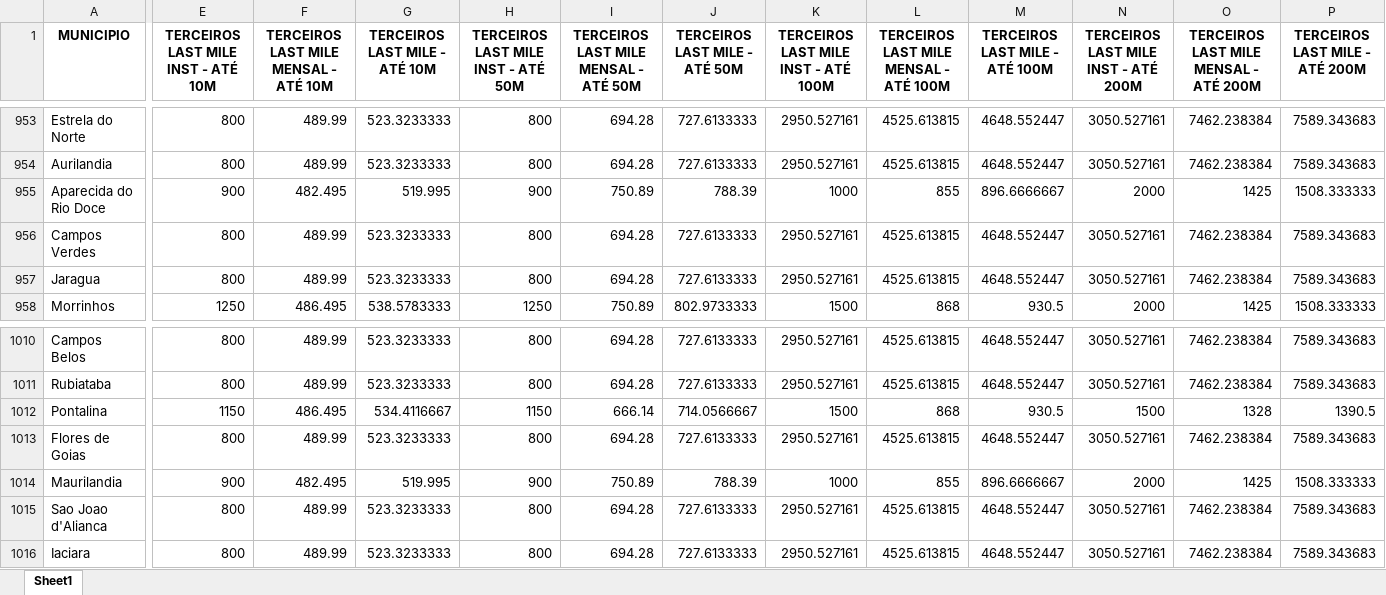
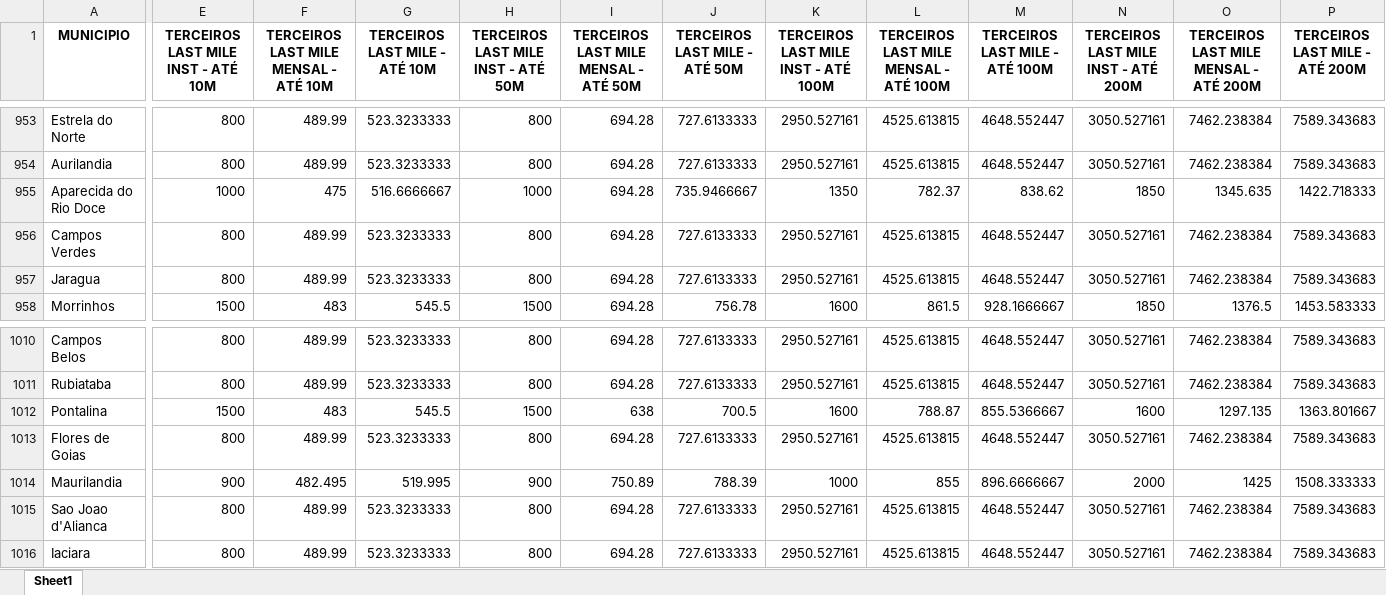
Before and after one commit to ImFelipeArantes/NFV-3.0, an Excel workbook: arquivos/AMOSTRA_CUSTO_MEDIANO.xlsx, sheet Sheet1, drawn as a sheet; only a part is shown, gaps mark what is left out; values as stored, in another font and other column widths than the file's, no borders; the diff covers the shown part only; the diff names each change by its address in the sheet, - before the commit and + after, or states it on an @@ line.

```diff
--- a/arquivos/AMOSTRA_CUSTO_MEDIANO.xlsx (sheet Sheet1)
+++ b/arquivos/AMOSTRA_CUSTO_MEDIANO.xlsx (sheet Sheet1)
-E955: 900
+E955: 1000
-F955: 482.495
+F955: 475
-G955 (TERCEIROS LAST MILE - ATÉ 10M): 519.995
+G955 (TERCEIROS LAST MILE - ATÉ 10M): 516.6666667
-H955: 900
+H955: 1000
-I955: 750.89
+I955: 694.28
-J955 (TERCEIROS LAST MILE - ATÉ 50M): 788.39
+J955 (TERCEIROS LAST MILE - ATÉ 50M): 735.9466667
-K955: 1000
+K955: 1350
-L955: 855
+L955: 782.37
-M955 (TERCEIROS LAST MILE - ATÉ 100M): 896.6666667
+M955 (TERCEIROS LAST MILE - ATÉ 100M): 838.62
-N955: 2000
+N955: 1850
-O955: 1425
+O955: 1345.635
-P955 (TERCEIROS LAST MILE - ATÉ 200M): 1508.333333
+P955 (TERCEIROS LAST MILE - ATÉ 200M): 1422.718333
-E958: 1250
+E958: 1500
-F958: 486.495
+F958: 483
-G958 (TERCEIROS LAST MILE - ATÉ 10M): 538.5783333
+G958 (TERCEIROS LAST MILE - ATÉ 10M): 545.5
-H958: 1250
+H958: 1500
-I958: 750.89
+I958: 694.28
-J958 (TERCEIROS LAST MILE - ATÉ 50M): 802.9733333
+J958 (TERCEIROS LAST MILE - ATÉ 50M): 756.78
-K958: 1500
+K958: 1600
-L958: 868
+L958: 861.5
-M958 (TERCEIROS LAST MILE - ATÉ 100M): 930.5
+M958 (TERCEIROS LAST MILE - ATÉ 100M): 928.1666667
-N958: 2000
+N958: 1850
-O958: 1425
+O958: 1376.5
-P958 (TERCEIROS LAST MILE - ATÉ 200M): 1508.333333
+P958 (TERCEIROS LAST MILE - ATÉ 200M): 1453.583333
-E1012: 1150
+E1012: 1500
-F1012: 486.495
+F1012: 483
-G1012 (TERCEIROS LAST MILE - ATÉ 10M): 534.4116667
+G1012 (TERCEIROS LAST MILE - ATÉ 10M): 545.5
-H1012: 1150
+H1012: 1500
-I1012: 666.14
+I1012: 638
-J1012 (TERCEIROS LAST MILE - ATÉ 50M): 714.0566667
+J1012 (TERCEIROS LAST MILE - ATÉ 50M): 700.5
-K1012: 1500
+K1012: 1600
-L1012: 868
+L1012: 788.87
-M1012 (TERCEIROS LAST MILE - ATÉ 100M): 930.5
+M1012 (TERCEIROS LAST MILE - ATÉ 100M): 855.5366667
-N1012: 1500
+N1012: 1600
-O1012: 1328
+O1012: 1297.135
-P1012 (TERCEIROS LAST MILE - ATÉ 200M): 1390.5
+P1012 (TERCEIROS LAST MILE - ATÉ 200M): 1363.801667
```
Also changed, not shown: 1342 edited cells elsewhere in this sheet, 1 other file.
